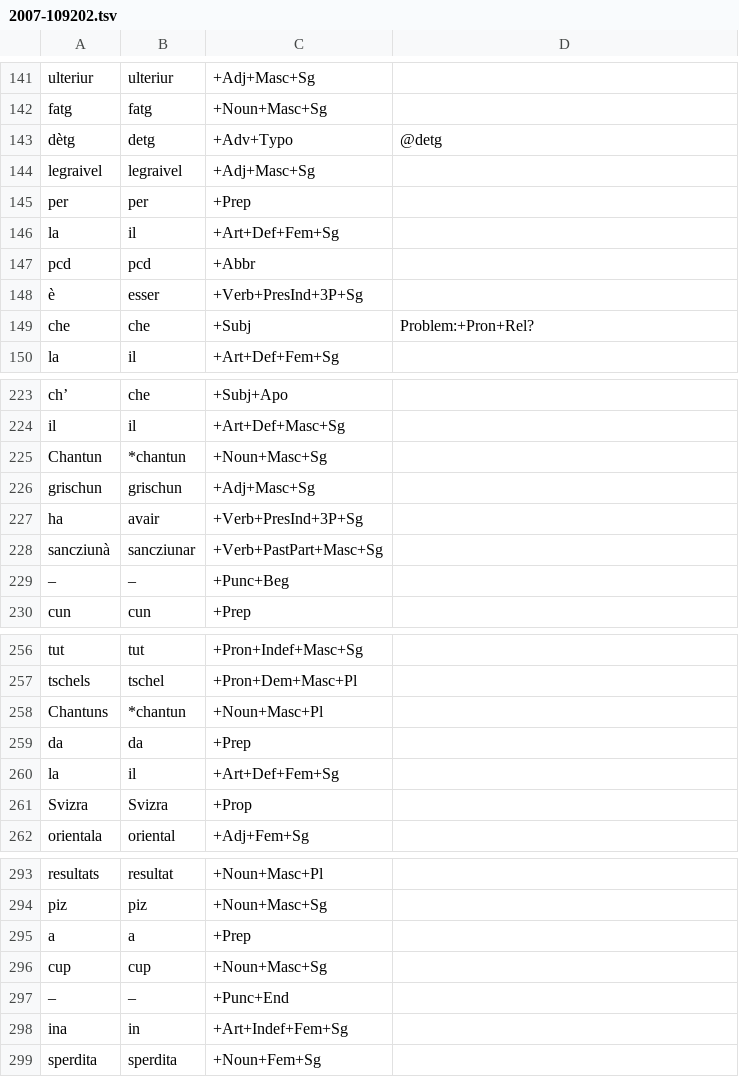
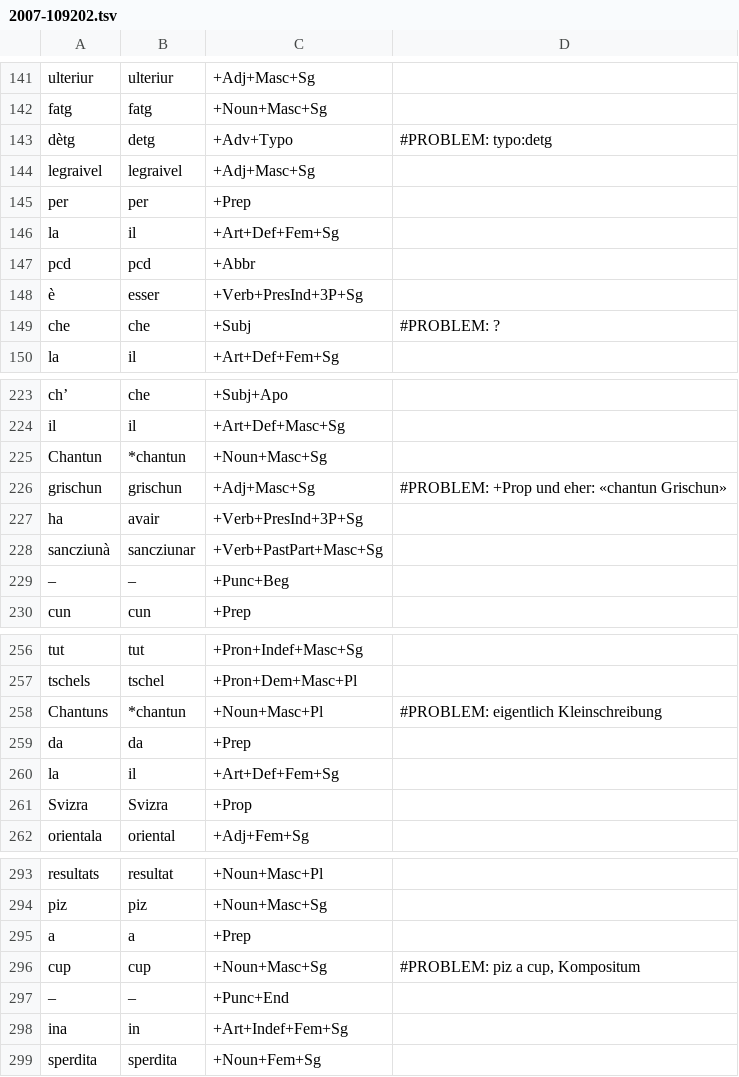
Before and after one commit to simon-clematide/rumantsch-grischun, a TSV file: crf-morphological-analyzer/train/rmquotidiana/2007-109202.tsv, drawn as a sheet; only a part is shown, gaps mark what is left out; the diff covers the shown part only.

```diff
--- a/crf-morphological-analyzer/train/rmquotidiana/2007-109202.tsv
+++ b/crf-morphological-analyzer/train/rmquotidiana/2007-109202.tsv
@@ -142,3 +142,3 @@ ulteriur	ulteriur	+Adj+Masc+Sg
 fatg	fatg	+Noun+Masc+Sg
-dètg	detg	+Adv+Typo	@detg
+dètg	detg	+Adv+Typo	#PROBLEM: typo:detg
 legraivel	legraivel	+Adj+Masc+Sg
@@ -148,3 +148,3 @@ pcd	pcd	+Abbr
 è	esser	+Verb+PresInd+3P+Sg
-che	che	+Subj	Problem:+Pron+Rel?
+che	che	+Subj	#PROBLEM: ?	
 la	il	+Art+Def+Fem+Sg
@@ -225,3 +225,3 @@ il	il	+Art+Def+Masc+Sg
 Chantun	*chantun	+Noun+Masc+Sg
-grischun	grischun	+Adj+Masc+Sg
+grischun	grischun	+Adj+Masc+Sg	#PROBLEM: +Prop und eher: «chantun Grischun»
 ha	avair	+Verb+PresInd+3P+Sg
@@ -257,3 +257,3 @@ tut	tut	+Pron+Indef+Masc+Sg
 tschels	tschel	+Pron+Dem+Masc+Pl
-Chantuns	*chantun	+Noun+Masc+Pl
+Chantuns	*chantun	+Noun+Masc+Pl	#PROBLEM: eigentlich Kleinschreibung
 da	da	+Prep
@@ -295,3 +295,3 @@ piz	piz	+Noun+Masc+Sg
 a	a	+Prep
-cup	cup	+Noun+Masc+Sg
+cup	cup	+Noun+Masc+Sg	#PROBLEM: piz a cup, Kompositum
 –	–	+Punc+End
```
Also changed, not shown: 12 edited cells elsewhere in this file.
